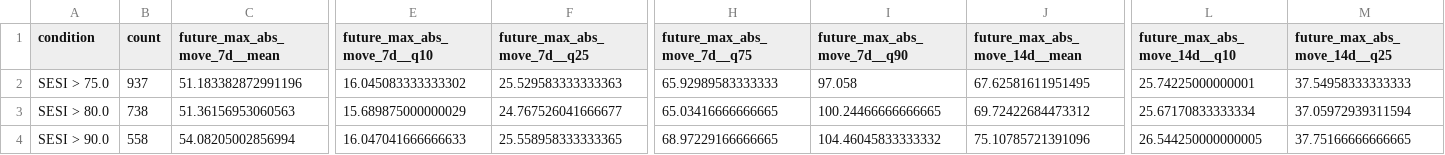
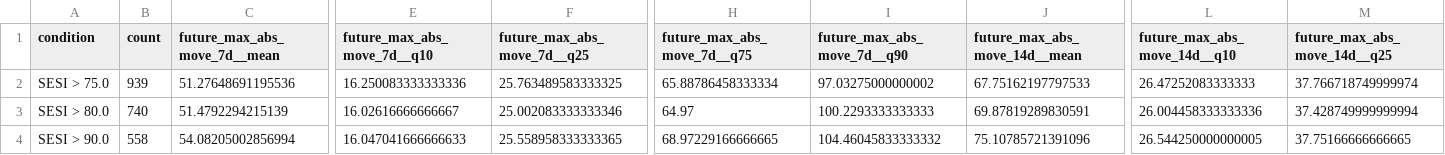
Before and after one commit to getparagua/paragua-sesi, a CSV file: assets/validation/table_when_SESI_gt_thresholds.csv, drawn as a sheet; only a part is shown, gaps mark what is left out; the diff covers the shown part only; the diff names each change by its address in the sheet, - before the commit and + after, or states it on an @@ line.

```diff
--- a/assets/validation/table_when_SESI_gt_thresholds.csv
+++ b/assets/validation/table_when_SESI_gt_thresholds.csv
-B2 (count): 937
+B2 (count): 939
-C2 (future_max_abs_move_7d__mean): 51.183382872991196
+C2 (future_max_abs_move_7d__mean): 51.27648691195536
-E2 (future_max_abs_move_7d__q10): 16.045083333333302
+E2 (future_max_abs_move_7d__q10): 16.250083333333336
-F2 (future_max_abs_move_7d__q25): 25.529583333333363
+F2 (future_max_abs_move_7d__q25): 25.763489583333325
-H2 (future_max_abs_move_7d__q75): 65.92989583333333
+H2 (future_max_abs_move_7d__q75): 65.88786458333334
-I2 (future_max_abs_move_7d__q90): 97.058
+I2 (future_max_abs_move_7d__q90): 97.03275000000002
-J2 (future_max_abs_move_14d__mean): 67.62581611951495
+J2 (future_max_abs_move_14d__mean): 67.75162197797533
-L2 (future_max_abs_move_14d__q10): 25.74225000000001
+L2 (future_max_abs_move_14d__q10): 26.47252083333333
-M2 (future_max_abs_move_14d__q25): 37.54958333333333
+M2 (future_max_abs_move_14d__q25): 37.766718749999974
-B3 (count): 738
+B3 (count): 740
-C3 (future_max_abs_move_7d__mean): 51.36156953060563
+C3 (future_max_abs_move_7d__mean): 51.4792294215139
-E3 (future_max_abs_move_7d__q10): 15.689875000000029
+E3 (future_max_abs_move_7d__q10): 16.02616666666667
-F3 (future_max_abs_move_7d__q25): 24.767526041666677
+F3 (future_max_abs_move_7d__q25): 25.002083333333346
-H3 (future_max_abs_move_7d__q75): 65.03416666666665
+H3 (future_max_abs_move_7d__q75): 64.97
-I3 (future_max_abs_move_7d__q90): 100.24466666666665
+I3 (future_max_abs_move_7d__q90): 100.2293333333333
-J3 (future_max_abs_move_14d__mean): 69.72422684473312
+J3 (future_max_abs_move_14d__mean): 69.87819289830591
-L3 (future_max_abs_move_14d__q10): 25.67170833333334
+L3 (future_max_abs_move_14d__q10): 26.004458333333336
-M3 (future_max_abs_move_14d__q25): 37.05972939311594
+M3 (future_max_abs_move_14d__q25): 37.428749999999994
```
Also changed, not shown: 84 edited cells elsewhere in this file, assets/validation/lead_lag_corr_SESI_vs_vol7d.csv, assets/validation/quadrants_summary.csv, 8 other files.
